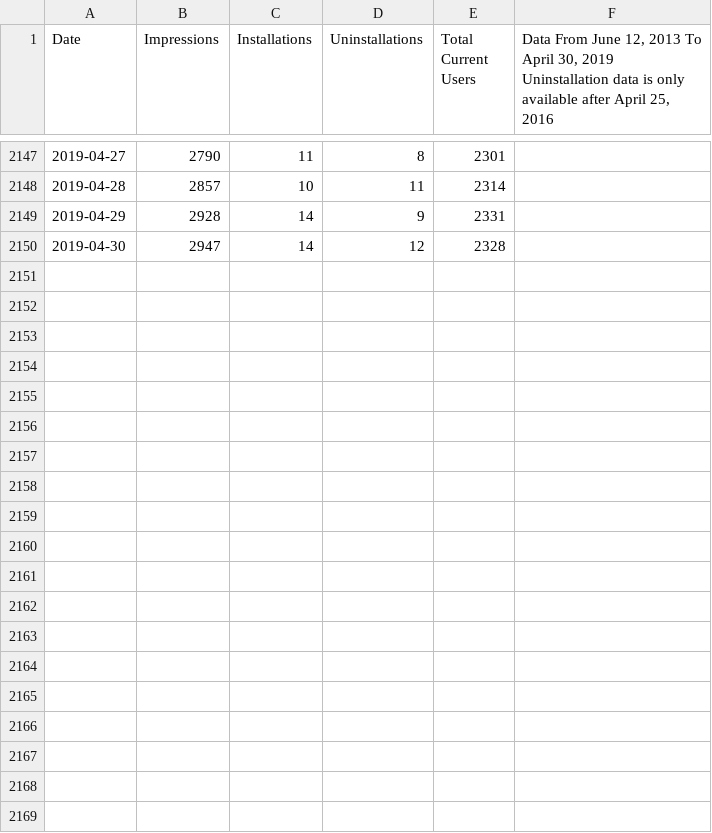
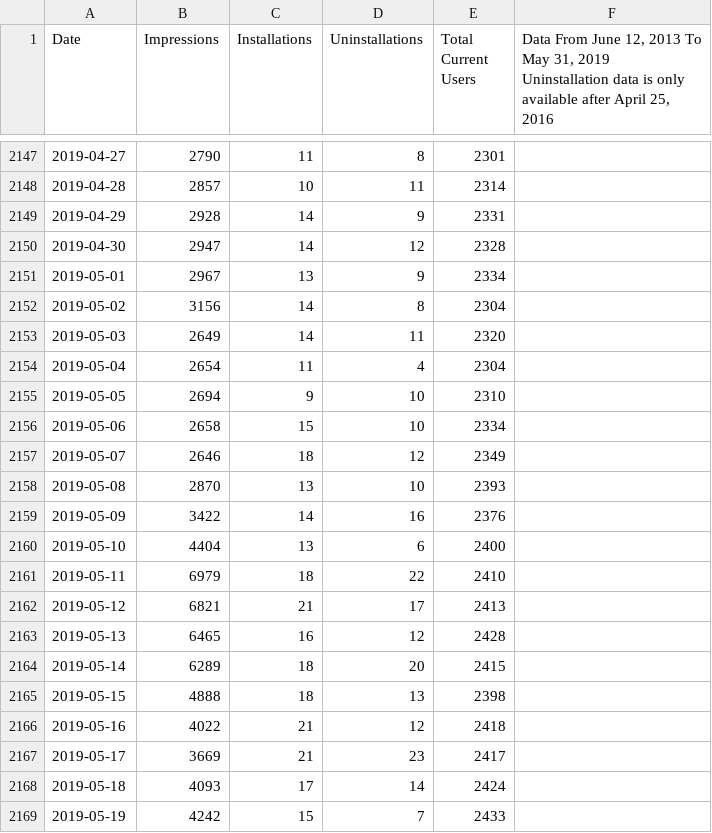
Before and after one commit to VerifiedJoseph/the-unofficial-social-blade-extension, a CSV file: statistics/google-chrome-stats.csv, drawn as a sheet; only a part is shown, gaps mark what is left out; the diff covers the shown part only.

Commit message:
Add statistics for May 2019 (#8)

```diff
--- a/statistics/google-chrome-stats.csv
+++ b/statistics/google-chrome-stats.csv
@@ -1,2 +1,2 @@
-Date,Impressions,Installations,Uninstallations,Total Current Users,"Data From June 12, 2013 To April 30, 2019
-Uninstallation data is only available after April 25, 2016"
+Date,Impressions,Installations,Uninstallations,Total Current Users,"Data From June 12, 2013 To May 31, 2019
+Uninstallation data is only available after April 25, 2016"
@@ -2151 +2151,20 @@ Uninstallation data is only available after April 25, 2016"
 2019-04-30,2947,14,12,2328,
+2019-05-01,2967,13,9,2334,
+2019-05-02,3156,14,8,2304,
+2019-05-03,2649,14,11,2320,
+2019-05-04,2654,11,4,2304,
+2019-05-05,2694,9,10,2310,
+2019-05-06,2658,15,10,2334,
+2019-05-07,2646,18,12,2349,
+2019-05-08,2870,13,10,2393,
+2019-05-09,3422,14,16,2376,
+2019-05-10,4404,13,6,2400,
+2019-05-11,6979,18,22,2410,
+2019-05-12,6821,21,17,2413,
+2019-05-13,6465,16,12,2428,
+2019-05-14,6289,18,20,2415,
+2019-05-15,4888,18,13,2398,
+2019-05-16,4022,21,12,2418,
+2019-05-17,3669,21,23,2417,
+2019-05-18,4093,17,14,2424,
+2019-05-19,4242,15,7,2433,
```
Also changed, not shown: 12 added rows elsewhere in this file.
